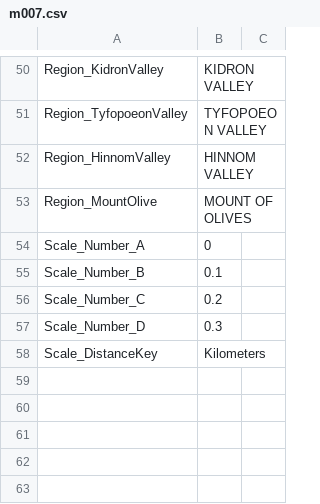
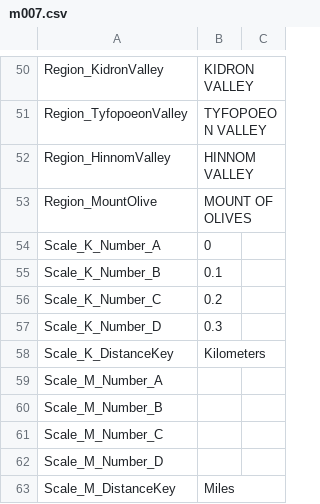
Before and after one commit to sillsdevarchive/ptxplus, a CSV file: resources/lib_maps/m007.csv, drawn as a sheet; only a part is shown, gaps mark what is left out.

```diff
--- a/resources/lib_maps/m007.csv
+++ b/resources/lib_maps/m007.csv
@@ -53,6 +53,11 @@
 "Region_MountOlive","MOUNT OF OLIVES",
-"Scale_Number_A",0,
-"Scale_Number_B",0.1,
-"Scale_Number_C",0.2,
-"Scale_Number_D",0.3,
-"Scale_DistanceKey","Kilometers",
+"Scale_K_Number_A",0,
+"Scale_K_Number_B",0.1,
+"Scale_K_Number_C",0.2,
+"Scale_K_Number_D",0.3,
+"Scale_K_DistanceKey","Kilometers",
+"Scale_M_Number_A",,
+"Scale_M_Number_B",,
+"Scale_M_Number_C",,
+"Scale_M_Number_D",,
+"Scale_M_DistanceKey","Miles",
```
Also changed, not shown: 2 other files.
